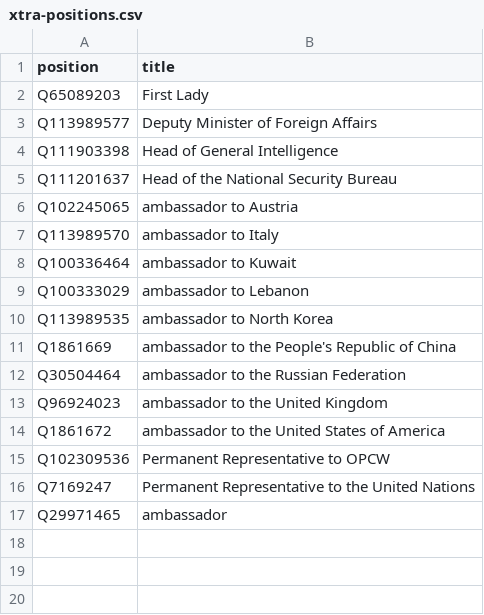
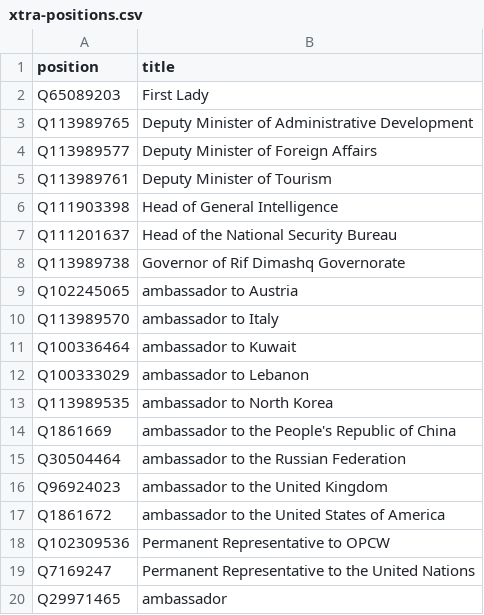
Before and after one commit to every-politician-scrapers/syria, a CSV file: wikidata/xtra-positions.csv, drawn as a sheet.

```diff
--- a/wikidata/xtra-positions.csv
+++ b/wikidata/xtra-positions.csv
@@ -2,5 +2,8 @@ position,title
 Q65089203,First Lady
+Q113989765,Deputy Minister of Administrative Development
 Q113989577,Deputy Minister of Foreign Affairs
+Q113989761,Deputy Minister of Tourism
 Q111903398,Head of General Intelligence
 Q111201637,Head of the National Security Bureau
+Q113989738,Governor of Rif Dimashq Governorate
 Q102245065,ambassador to Austria
```
Also changed, not shown: wikidata/wanted-positions.csv.
